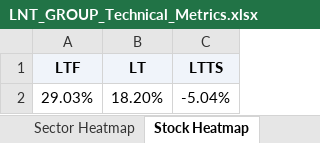
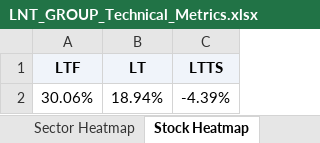
Before and after one commit to RanjitChennai/market-reports, an Excel workbook: LNT_GROUP_Technical_Metrics.xlsx, sheet Stock Heatmap, drawn as a sheet; values as stored, in another font and other column widths than the file's, no borders; conditional formats not drawn; removed rows and columns are numbered as before the commit, all else as after; the diff names each change by its address in the sheet, - before the commit and + after, or states it on an @@ line.

```diff
--- a/LNT_GROUP_Technical_Metrics.xlsx (sheet Stock Heatmap)
+++ b/LNT_GROUP_Technical_Metrics.xlsx (sheet Stock Heatmap)
-row 2: 29.03% | 18.20% | -5.04%
+row 2: 30.06% | 18.94% | -4.39%
```
Also changed, not shown: sheet Delta Signals, sheet Metrics, sheet Sector Heatmap.
